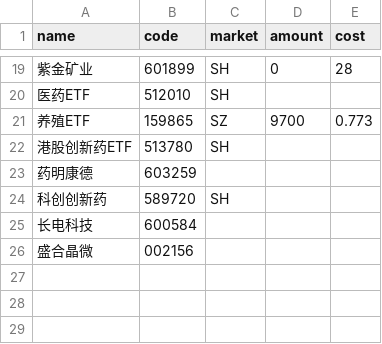
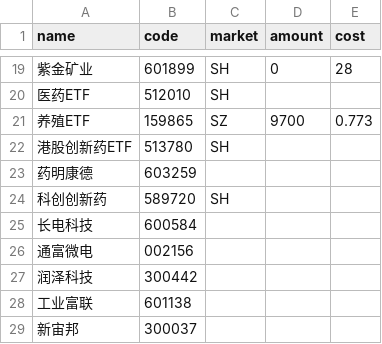
Before and after one commit to HzlGauss/market_watcher, a CSV file: holdings.csv, drawn as a sheet; only a part is shown, gaps mark what is left out.

Commit message:
报告

```diff
--- a/holdings.csv
+++ b/holdings.csv
@@ -25,2 +25,5 @@ name,code,market,amount,cost
 长电科技,600584,,,
-盛合晶微,002156,,,
+通富微电,002156,,,
+润泽科技,300442,,,
+工业富联,601138,,,
+新宙邦,300037,,,
```
